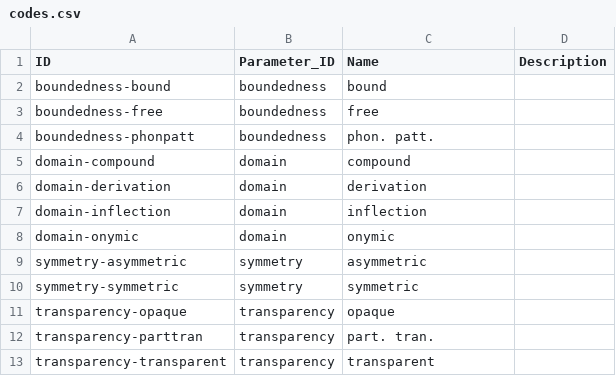
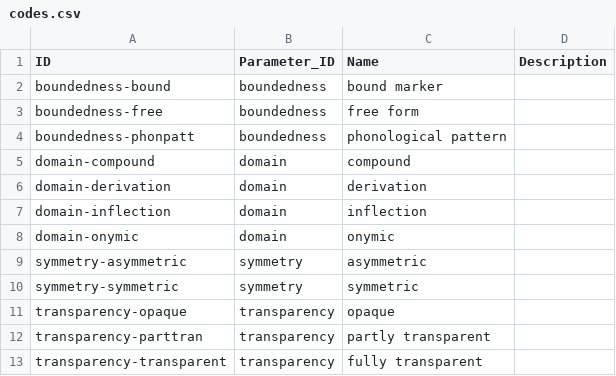
Before and after one commit to cldf-datasets/handschuhnames, a CSV file: cldf/codes.csv, drawn as a sheet.

Commit message:
Update codes.csv

```diff
--- a/cldf/codes.csv
+++ b/cldf/codes.csv
@@ -1,5 +1,5 @@
 ID,Parameter_ID,Name,Description
-boundedness-bound,boundedness,bound,
-boundedness-free,boundedness,free,
-boundedness-phonpatt,boundedness,phon. patt.,
+boundedness-bound,boundedness,bound marker,
+boundedness-free,boundedness,free form,
+boundedness-phonpatt,boundedness,phonological pattern,
 domain-compound,domain,compound,
@@ -11,3 +11,3 @@ symmetry-symmetric,symmetry,symmetric,
 transparency-opaque,transparency,opaque,
-transparency-parttran,transparency,part. tran.,
-transparency-transparent,transparency,transparent,
+transparency-parttran,transparency,partly transparent,
+transparency-transparent,transparency,fully transparent,
```
